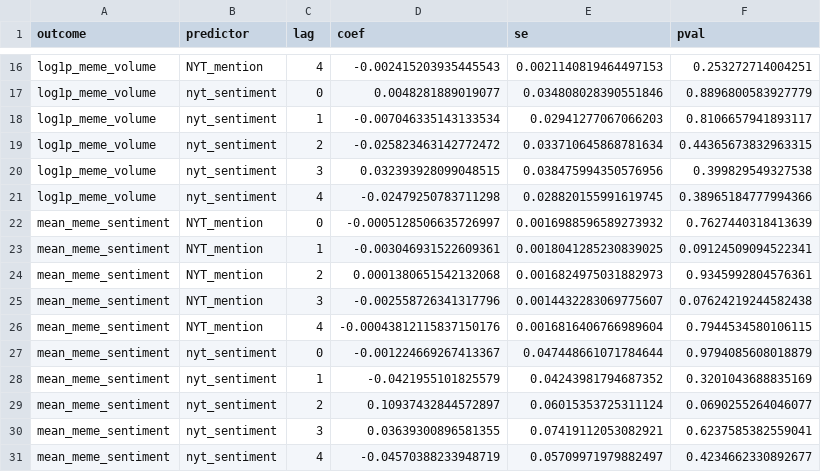
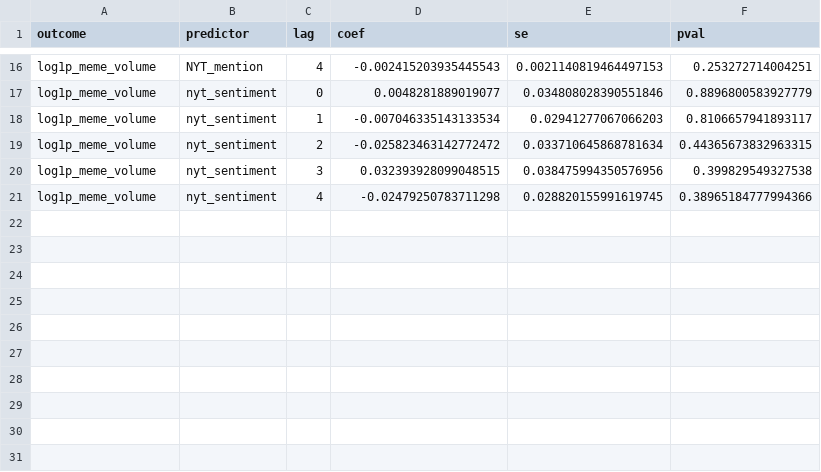
Before and after one commit to dil-beszabo/szakdolgozat, a CSV file: data/derived/twfe_key_coefficients_with_sentiment_4_lags.csv (was data/derived/twfe_key_coefficients.csv), drawn as a sheet; only a part is shown, gaps mark what is left out; the diff names each change by its address in the sheet, - before the commit and + after, or states it on an @@ line.

```diff
--- a/data/derived/twfe_key_coefficients.csv
+++ b/data/derived/twfe_key_coefficients_with_sentiment_4_lags.csv
-row 22: mean_meme_sentiment | NYT_mention | 0 | -0.0005128506635726997 | 0.0016988596589273932 | 0.7627440318413639
-row 23: mean_meme_sentiment | NYT_mention | 1 | -0.003046931522609361 | 0.0018041285230839025 | 0.09124509094522341
-row 24: mean_meme_sentiment | NYT_mention | 2 | 0.0001380651542132068 | 0.0016824975031882973 | 0.9345992804576361
-row 25: mean_meme_sentiment | NYT_mention | 3 | -0.002558726341317796 | 0.0014432283069775607 | 0.07624219244582438
-row 26: mean_meme_sentiment | NYT_mention | 4 | -0.00043812115837150176 | 0.0016816406766989604 | 0.7944534580106115
-row 27: mean_meme_sentiment | nyt_sentiment | 0 | -0.001224669267413367 | 0.047448661071784644 | 0.9794085608018879
-row 28: mean_meme_sentiment | nyt_sentiment | 1 | -0.0421955101825579 | 0.04243981794687352 | 0.3201043688835169
-row 29: mean_meme_sentiment | nyt_sentiment | 2 | 0.10937432844572897 | 0.06015353725311124 | 0.0690255264046077
-row 30: mean_meme_sentiment | nyt_sentiment | 3 | 0.03639300896581355 | 0.07419112053082921 | 0.6237585382559041
-row 31: mean_meme_sentiment | nyt_sentiment | 4 | -0.04570388233948719 | 0.05709971979882497 | 0.4234662330892677
```
Also changed, not shown: 12 other files.
